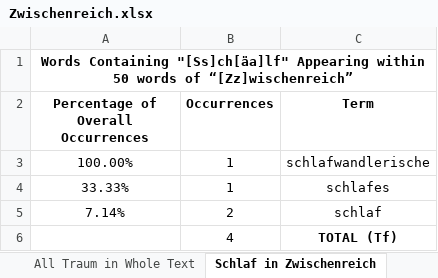
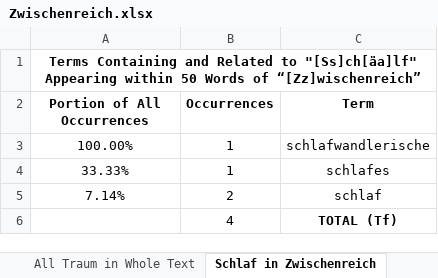
Before and after one commit to gaenserich/The-Self-Destructing-Text, an Excel workbook: statistics/Zwischenreich.xlsx, sheet Schlaf in Zwischenreich, drawn as a sheet; values as stored, in another font and other column widths than the file's, no borders; charts and pictures not drawn; the diff names each change by its address in the sheet, - before the commit and + after, or states it on an @@ line.

```diff
--- a/statistics/Zwischenreich.xlsx (sheet Schlaf in Zwischenreich)
+++ b/statistics/Zwischenreich.xlsx (sheet Schlaf in Zwischenreich)
-A1 (Portion of All Occurrences): Words Containing "[Ss]ch[äa]lf" Appearing within 50 words of “[Zz]wischenreich”
+A1 (Portion of All Occurrences): Terms Containing and Related to "[Ss]ch[äa]lf" Appearing within 50 Words of “[Zz]wischenreich”
-A2: Percentage of Overall Occurrences
+A2: Portion of All Occurrences
```
Also changed, not shown: sheet Report, sheet Ufer in Zwischenreich, sheet Dämmer in Zwischenreich, sheet All Ufer in Whole Text, sheet Traum in Zwischenreich, sheet All Dämmer in Whole Text, 5 more sheets, charts or pictures, statistics/Nacht.xlsx, statistics/Overall Word Counts in H. Broch _Tod des Vergil_.xlsx, 3 other files.
